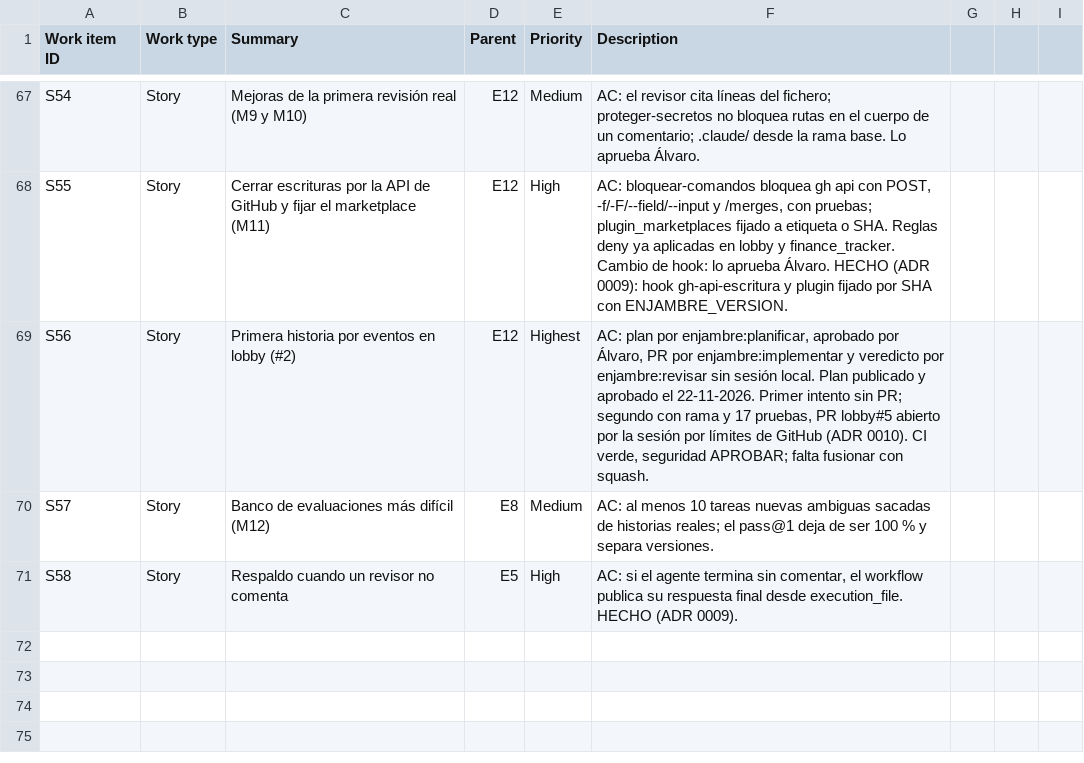
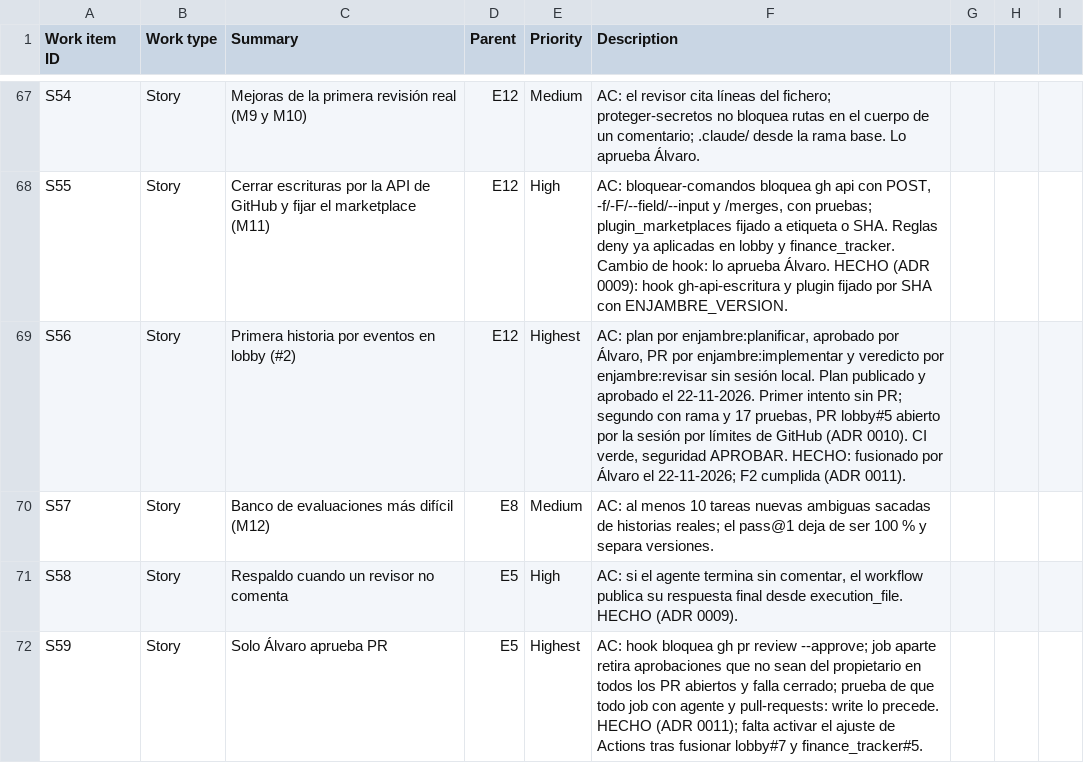
Before and after one commit to AlvaroM99/enjambre-publico, a CSV file: backlog/enjambre-backlog.csv, drawn as a sheet; only a part is shown, gaps mark what is left out.

```diff
--- a/backlog/enjambre-backlog.csv
+++ b/backlog/enjambre-backlog.csv
@@ -68,4 +68,5 @@ S54,Story,Mejoras de la primera revisión real (M9 y M10),E12,Medium,"AC: el rev
 S55,Story,Cerrar escrituras por la API de GitHub y fijar el marketplace (M11),E12,High,"AC: bloquear-comandos bloquea gh api con POST, -f/-F/--field/--input y /merges, con pruebas; plugin_marketplaces fijado a etiqueta o SHA. Reglas deny ya aplicadas en lobby y finance_tracker. Cambio de hook: lo aprueba Álvaro. HECHO (ADR 0009): hook gh-api-escritura y plugin fijado por SHA con ENJAMBRE_VERSION."
-S56,Story,Primera historia por eventos en lobby (#2),E12,Highest,"AC: plan por enjambre:planificar, aprobado por Álvaro, PR por enjambre:implementar y veredicto por enjambre:revisar sin sesión local. Plan publicado y aprobado el 22-11-2026. Primer intento sin PR; segundo con rama y 17 pruebas, PR lobby#5 abierto por la sesión por límites de GitHub (ADR 0010). CI verde, seguridad APROBAR; falta fusionar con squash."
+S56,Story,Primera historia por eventos en lobby (#2),E12,Highest,"AC: plan por enjambre:planificar, aprobado por Álvaro, PR por enjambre:implementar y veredicto por enjambre:revisar sin sesión local. Plan publicado y aprobado el 22-11-2026. Primer intento sin PR; segundo con rama y 17 pruebas, PR lobby#5 abierto por la sesión por límites de GitHub (ADR 0010). CI verde, seguridad APROBAR. HECHO: fusionado por Álvaro el 22-11-2026; F2 cumplida (ADR 0011)."
 S57,Story,Banco de evaluaciones más difícil (M12),E8,Medium,"AC: al menos 10 tareas nuevas ambiguas sacadas de historias reales; el pass@1 deja de ser 100 % y separa versiones."
 S58,Story,Respaldo cuando un revisor no comenta,E5,High,"AC: si el agente termina sin comentar, el workflow publica su respuesta final desde execution_file. HECHO (ADR 0009)."
+S59,Story,Solo Álvaro aprueba PR,E5,Highest,"AC: hook bloquea gh pr review --approve; job aparte retira aprobaciones que no sean del propietario en todos los PR abiertos y falla cerrado; prueba de que todo job con agente y pull-requests: write lo precede. HECHO (ADR 0011); falta activar el ajuste de Actions tras fusionar lobby#7 y finance_tracker#5."
```
Also changed, not shown: 8 other files.
